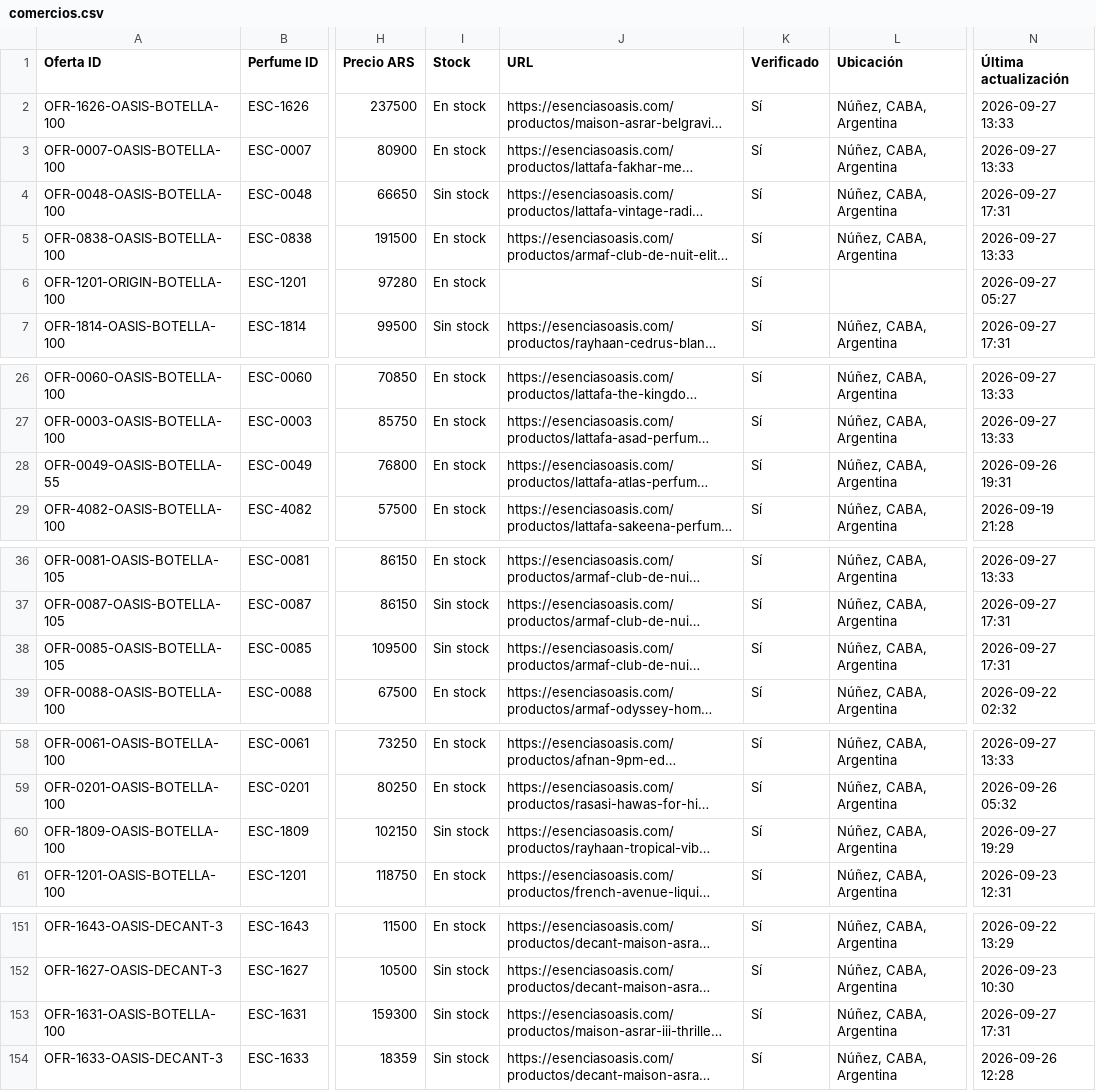
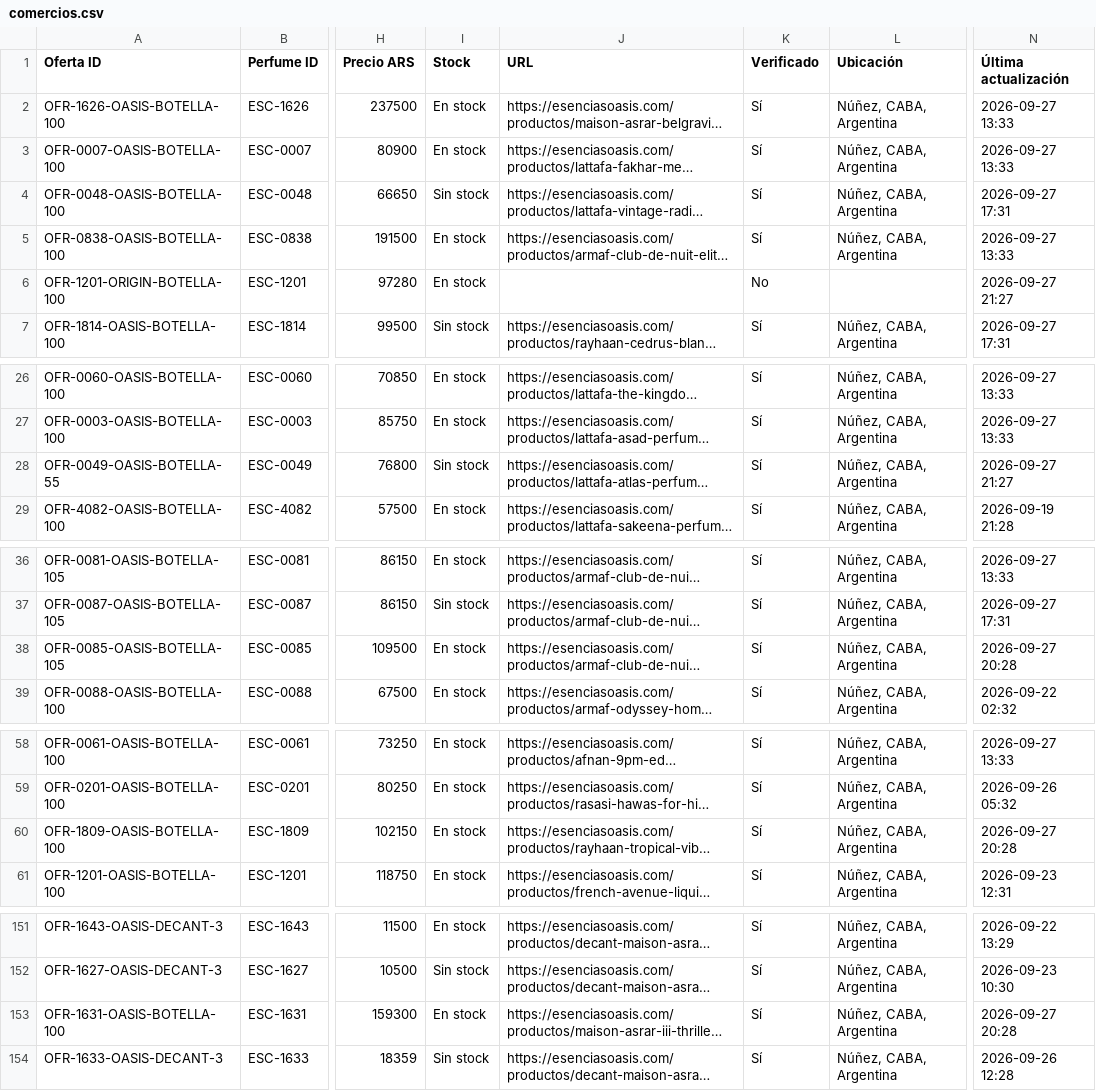
Before and after one commit to AlanDlin/UniHub, a CSV file: public-data/esencer/comercios.csv, drawn as a sheet; only a part is shown, gaps mark what is left out; long unchanged cells end in …; the diff covers the shown part only; the diff names each change by its address in the sheet, - before the commit and + after, or states it on an @@ line.

Commit message:
Update Escencer commerce offers

```diff
--- a/public-data/esencer/comercios.csv
+++ b/public-data/esencer/comercios.csv
-K6 (Verificado): Sí
+K6 (Verificado): No
-N6 (Última actualización): 2026-09-27 05:27
+N6 (Última actualización): 2026-09-27 21:27
-I28 (Stock): En stock
+I28 (Stock): Sin stock
-N28 (Última actualización): 2026-09-26 19:31
+N28 (Última actualización): 2026-09-27 21:27
-I38 (Stock): Sin stock
+I38 (Stock): En stock
-N38 (Última actualización): 2026-09-27 17:31
+N38 (Última actualización): 2026-09-27 20:28
-I60 (Stock): Sin stock
+I60 (Stock): En stock
-N60 (Última actualización): 2026-09-27 19:29
+N60 (Última actualización): 2026-09-27 20:28
-I153 (Stock): Sin stock
+I153 (Stock): En stock
-N153 (Última actualización): 2026-09-27 17:31
+N153 (Última actualización): 2026-09-27 20:28
```
Also changed, not shown: 1 edited cell elsewhere in this file.
